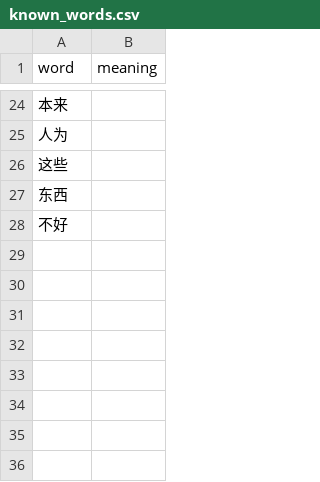
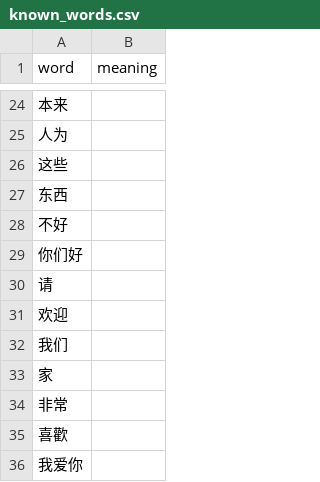
Before and after one commit to sofijasljusar/new-words, a CSV file: prototype/trialTranscriber/known_words.csv, drawn as a sheet; only a part is shown, gaps mark what is left out.

```diff
--- a/prototype/trialTranscriber/known_words.csv
+++ b/prototype/trialTranscriber/known_words.csv
@@ -28 +28,9 @@ word,meaning
 不好,
+你们好,
+请,
+欢迎,
+我们,
+家,
+非常,
+喜歡,
+我爱你,
```
Also changed, not shown: 1 other file.
